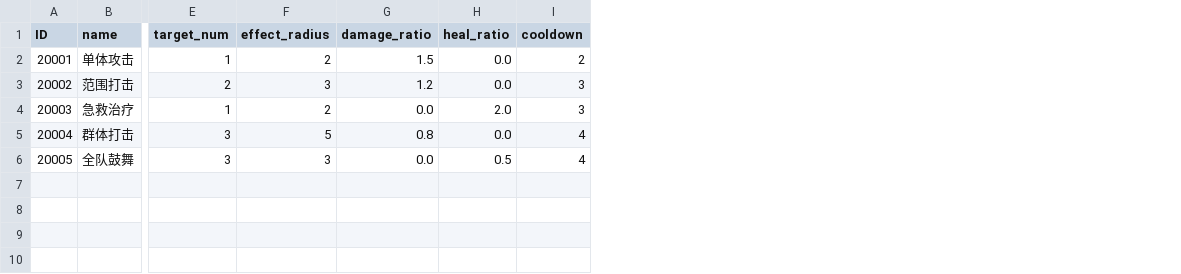
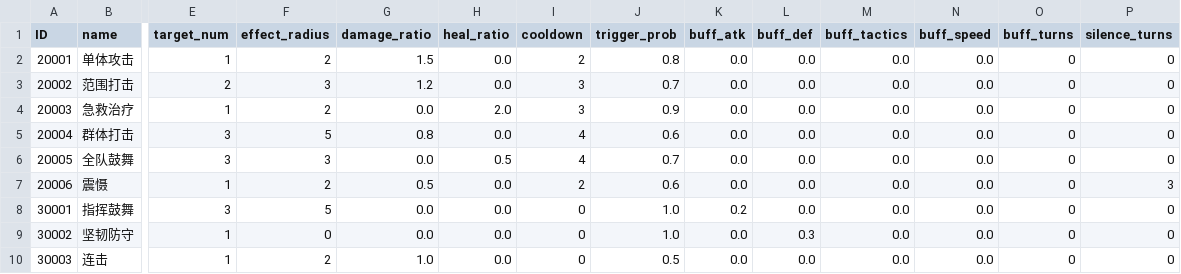
Before and after one commit to qinweishuai/CombatSimulator, a CSV file: Combat/Data/Tables/skill.csv, drawn as a sheet; only a part is shown, gaps mark what is left out; rows hold the shown columns only; the diff names each change by its address in the sheet, - before the commit and + after, or states it on an @@ line.

```diff
--- a/Combat/Data/Tables/skill.csv
+++ b/Combat/Data/Tables/skill.csv
+column J (trigger_prob), rows 2-6: 0.8 | 0.7 | 0.9 | 0.6 | 0.7
+column K (buff_atk), rows 2-6: all 0.0
+column L (buff_def), rows 2-6: all 0.0
+column M (buff_tactics), rows 2-6: all 0.0
+column N (buff_speed), rows 2-6: all 0.0
+column O (buff_turns), rows 2-6: all 0
+column P (silence_turns), rows 2-6: all 0
+row 7: 20006 | 震慑 | 1 | 2 | 0.5 | 0.0 | 2 | 0.6 | 0.0 | 0.0 | 0.0 | 0.0 | 0 | 3
+row 8: 30001 | 指挥鼓舞 | 3 | 5 | 0.0 | 0.0 | 0 | 1.0 | 0.2 | 0.0 | 0.0 | 0.0 | 0 | 0
+row 9: 30002 | 坚韧防守 | 1 | 0 | 0.0 | 0.0 | 0 | 1.0 | 0.0 | 0.3 | 0.0 | 0.0 | 0 | 0
+row 10: 30003 | 连击 | 1 | 2 | 1.0 | 0.0 | 0 | 0.5 | 0.0 | 0.0 | 0.0 | 0.0 | 0 | 0
```
Also changed, not shown: Combat/Data/Tables/servant.csv, 3 other files.
